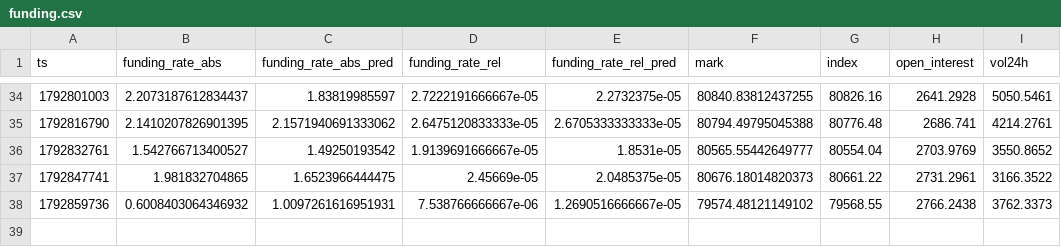
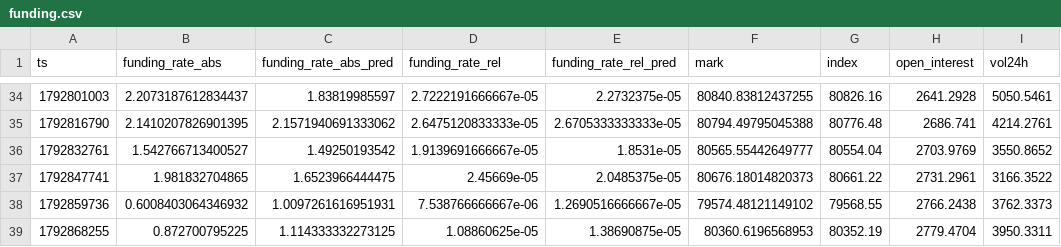
Before and after one commit to Alex-1101/btc-data-collector, a CSV file: data/funding.csv, drawn as a sheet; only a part is shown, gaps mark what is left out; the diff names each change by its address in the sheet, - before the commit and + after, or states it on an @@ line.

```diff
--- a/data/funding.csv
+++ b/data/funding.csv
+row 39: 1792868255 | 0.872700795225 | 1.114333332273125 | 1.08860625e-05 | 1.38690875e-05 | 80360.6196568953 | 80352.19 | 2779.4704 | 3950.3311
```
Also changed, not shown: data/btc_1h.csv, 2 other files.
